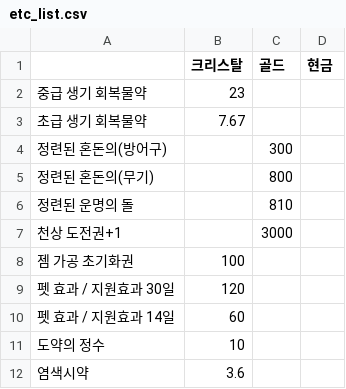
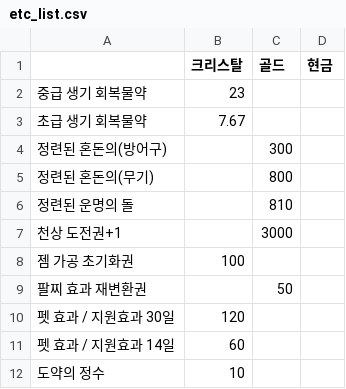
Before and after one commit to Salsalysj/gdok, a CSV file: etc_list.csv, drawn as a sheet; only a part is shown; the shorter side is filled out with more unchanged rows; the diff names each change by its address in the sheet, - before the commit and + after, or states it on an @@ line.

```diff
--- a/etc_list.csv
+++ b/etc_list.csv
+row 9: 팔찌 효과 재변환권 |  | 50
```
Also changed, not shown: 2 other files.
